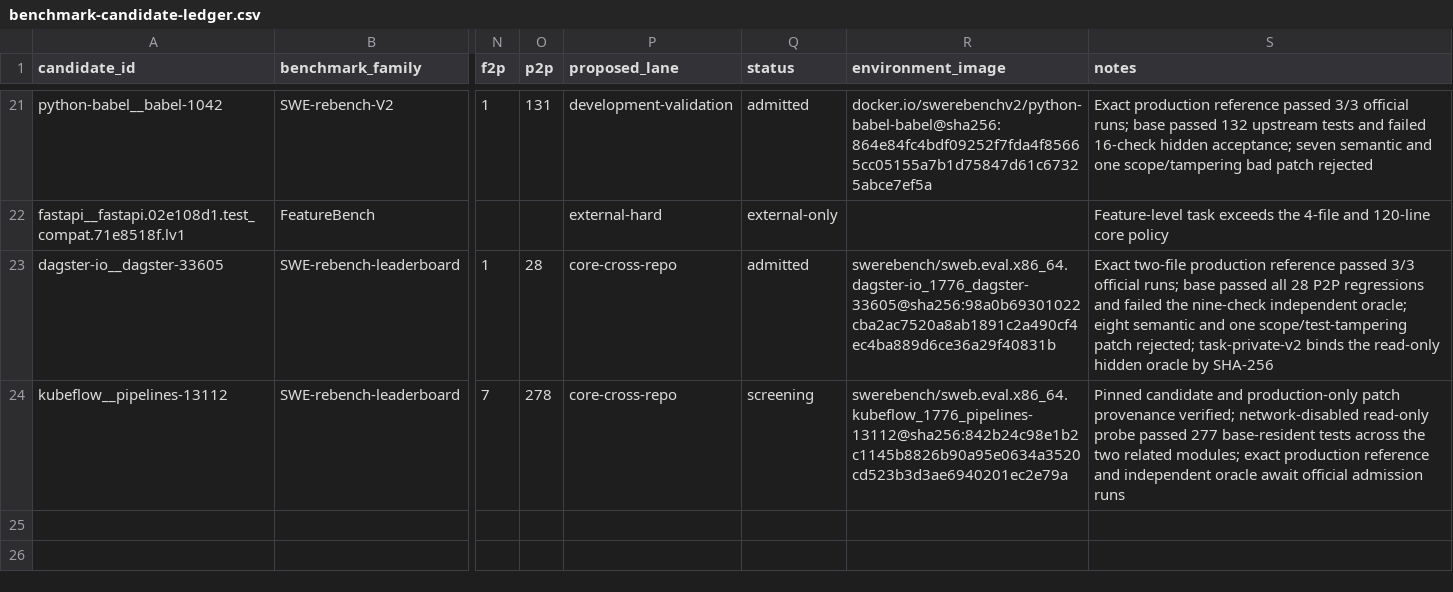
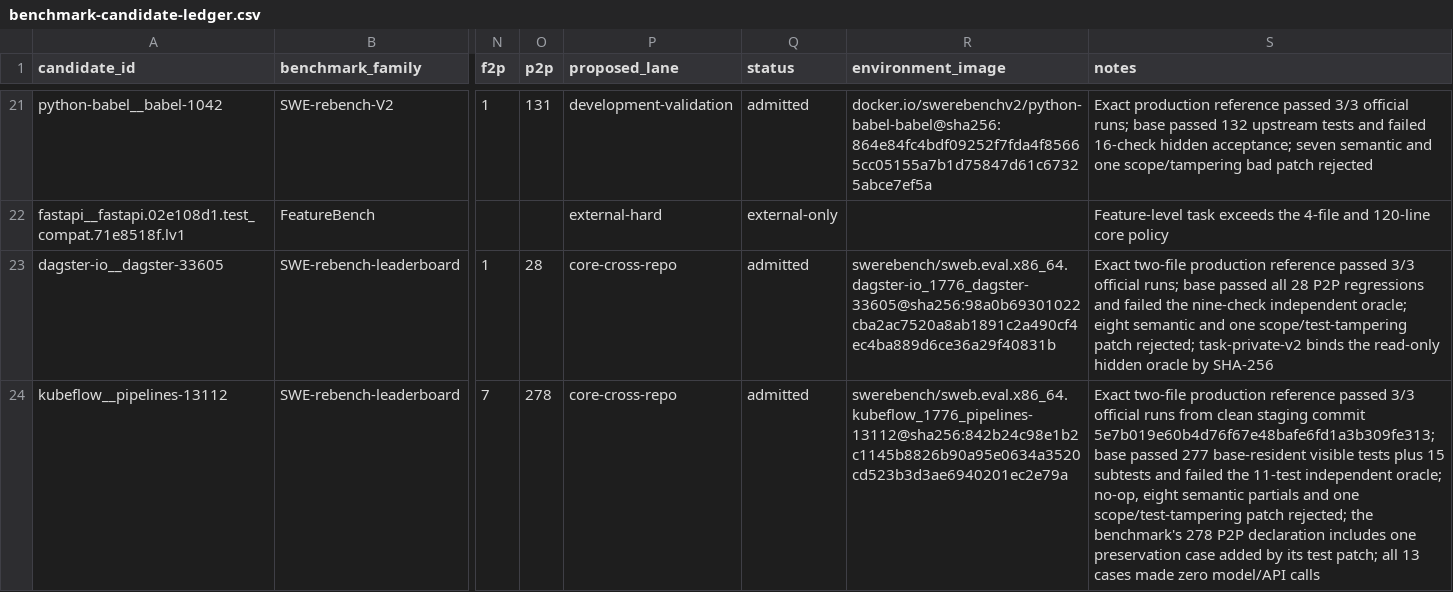
Before and after one commit to woojune511/patchloop-agent, a CSV file: data/benchmark-candidate-ledger.csv, drawn as a sheet; only a part is shown, gaps mark what is left out; the diff names each change by its address in the sheet, - before the commit and + after, or states it on an @@ line.

Commit message:
feat: admit Kubeflow ExitHandler dependency task

```diff
--- a/data/benchmark-candidate-ledger.csv
+++ b/data/benchmark-candidate-ledger.csv
-Q24 (status): screening
+Q24 (status): admitted
-S24 (notes): Pinned candidate and production-only patch provenance verified; network-disabled read-only probe passed 277 base-resident tests across the two related modules; exact production reference and independent oracle await official admission runs
+S24 (notes): Exact two-file production reference passed 3/3 official runs from clean staging commit 5e7b019e60b4d76f67e48bafe6fd1a3b309fe313; base passed 277 base-resident visible tests plus 15 subtests and failed the 11-test independent oracle; no-op, eight semantic partials and one scope/test-tampering patch rejected; the benchmark's 278 P2P declaration includes one preservation case added by its test patch; all 13 cases made zero model/API calls
```
Also changed, not shown: 13 other files.
